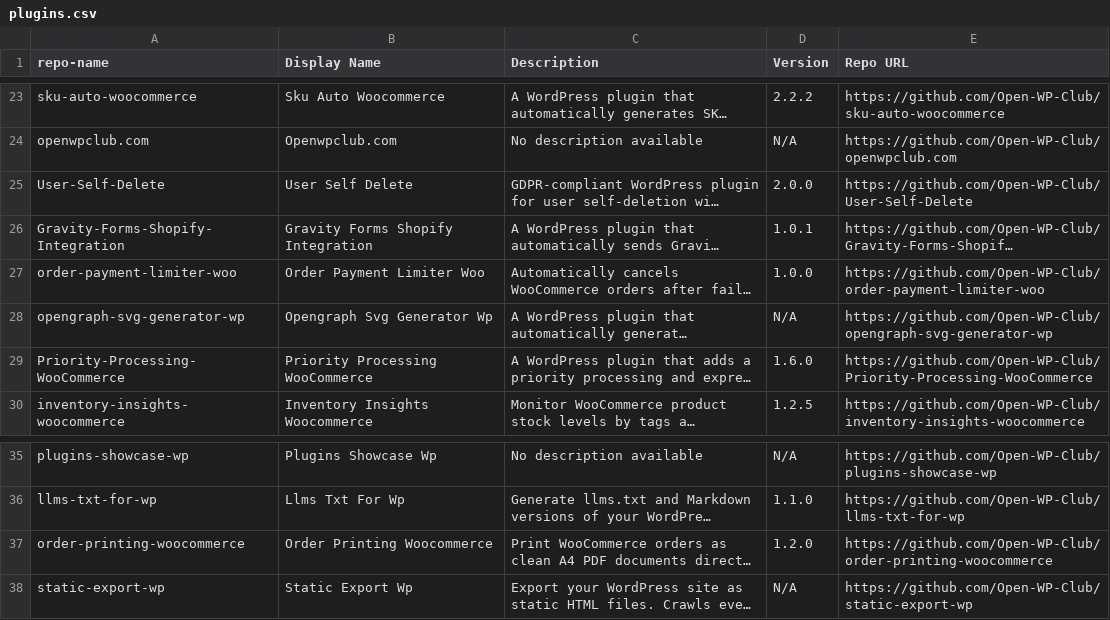
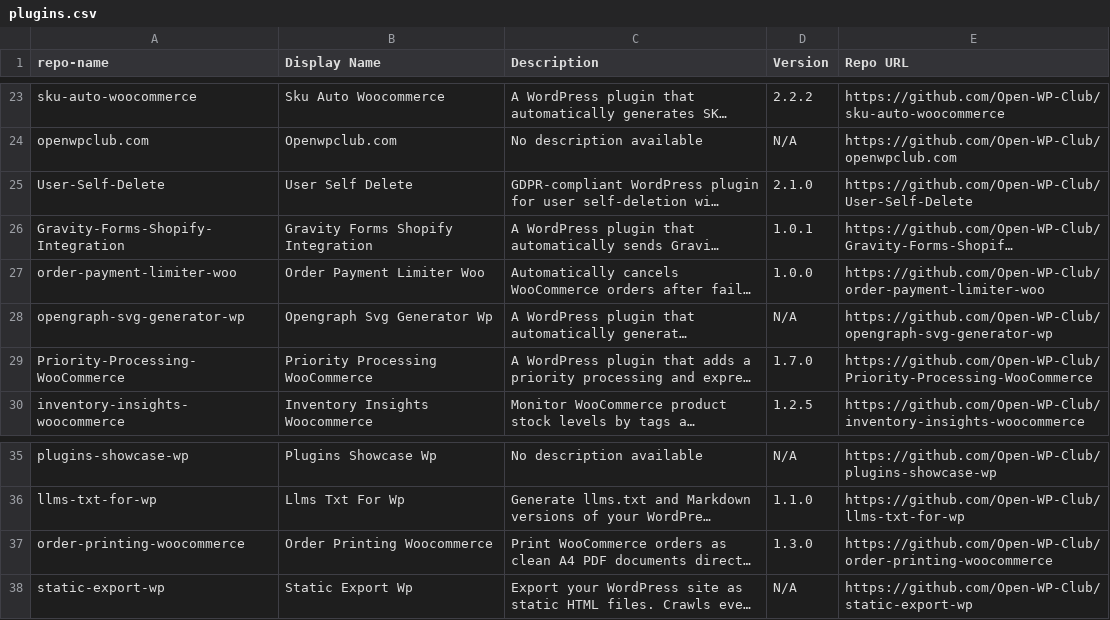
Before and after one commit to Open-WP-Club/.github, a CSV file: plugins.csv, drawn as a sheet; only a part is shown, gaps mark what is left out; long unchanged cells end in …; the diff names each change by its address in the sheet, - before the commit and + after, or states it on an @@ line.

```diff
--- a/plugins.csv
+++ b/plugins.csv
-D25 (Version): 2.0.0
+D25 (Version): 2.1.0
-D29 (Version): 1.6.0
+D29 (Version): 1.7.0
-D37 (Version): 1.2.0
+D37 (Version): 1.3.0
```
